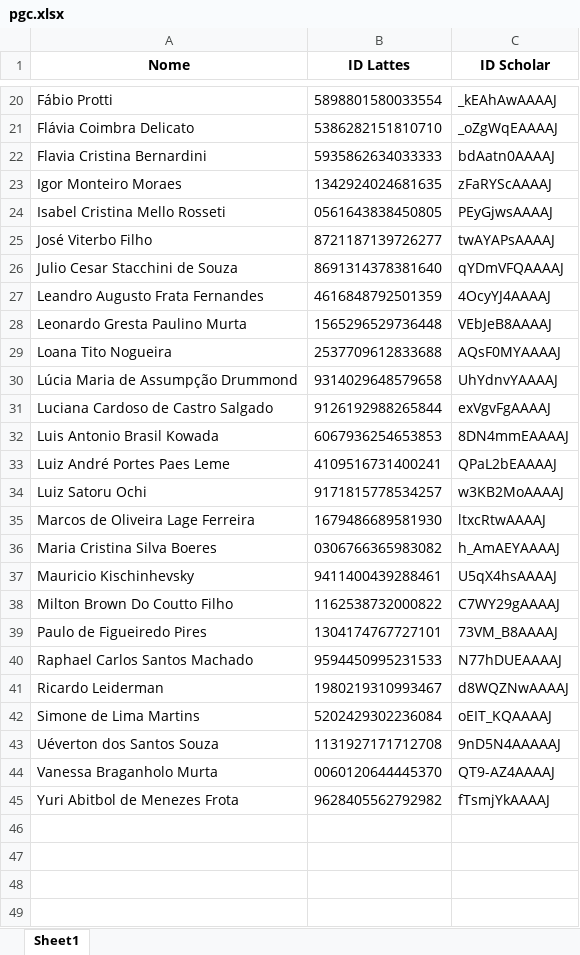
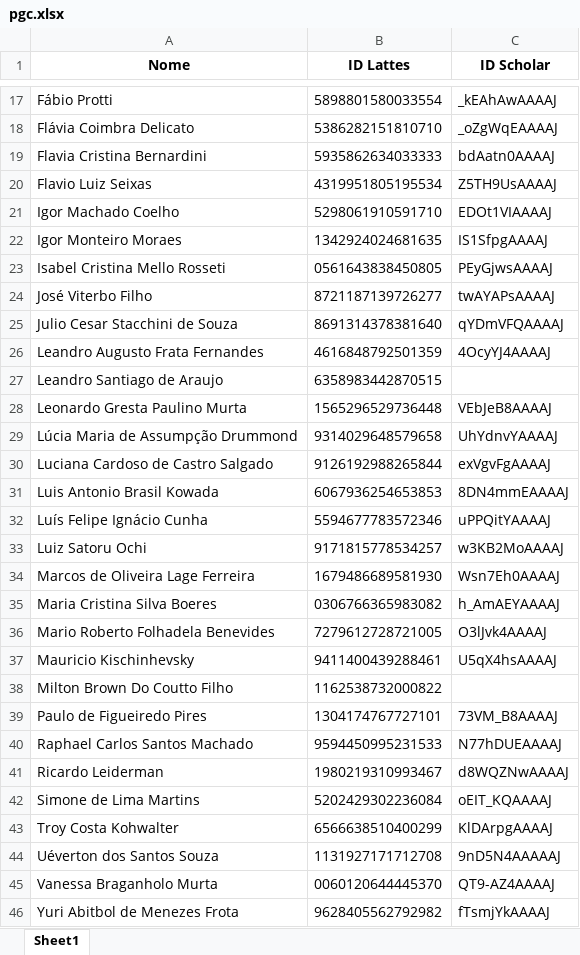
Before and after one commit to gems-uff/perfil, an Excel workbook: pgc.xlsx, sheet Sheet1, drawn as a sheet; only a part is shown, gaps mark what is left out; values as stored, in another font and other column widths than the file's, no borders; removed rows and columns are numbered as before the commit, all else as after; the diff covers the shown part only; the diff names each change by its address in the sheet, - before the commit and + after, or states it on an @@ line.

Commit message:
Updates the PGC list and lattes.

```diff
--- a/pgc.xlsx (sheet Sheet1)
+++ b/pgc.xlsx (sheet Sheet1)
+row 20: Flavio Luiz Seixas | 4319951805195534 | Z5TH9UsAAAAJ
+row 21: Igor Machado Coelho | 5298061910591710 | EDOt1VIAAAAJ
-C22 (ID Scholar): zFaRYScAAAAJ
+C22 (ID Scholar): IS1SfpgAAAAJ
+row 27: Leandro Santiago de Araujo | 6358983442870515
-row 29: Loana Tito Nogueira | 2537709612833688 | AQsF0MYAAAAJ
-row 33: Luiz André Portes Paes Leme | 4109516731400241 | QPaL2bEAAAAJ
+row 32: Luís Felipe Ignácio Cunha | 5594677783572346 | uPPQitYAAAAJ
-C34 (ID Scholar): ltxcRtwAAAAJ
+C34 (ID Scholar): Wsn7Eh0AAAAJ
+row 36: Mario Roberto Folhadela Benevides | 7279612728721005 | O3lJvk4AAAAJ
-C38 (ID Scholar): C7WY29gAAAAJ
+C38 (ID Scholar): (empty)
+row 43: Troy Costa Kohwalter | 6566638510400299 | KlDArpgAAAAJ
```
Also changed, not shown: 3 removed rows and 3 edited cells elsewhere in this sheet.
